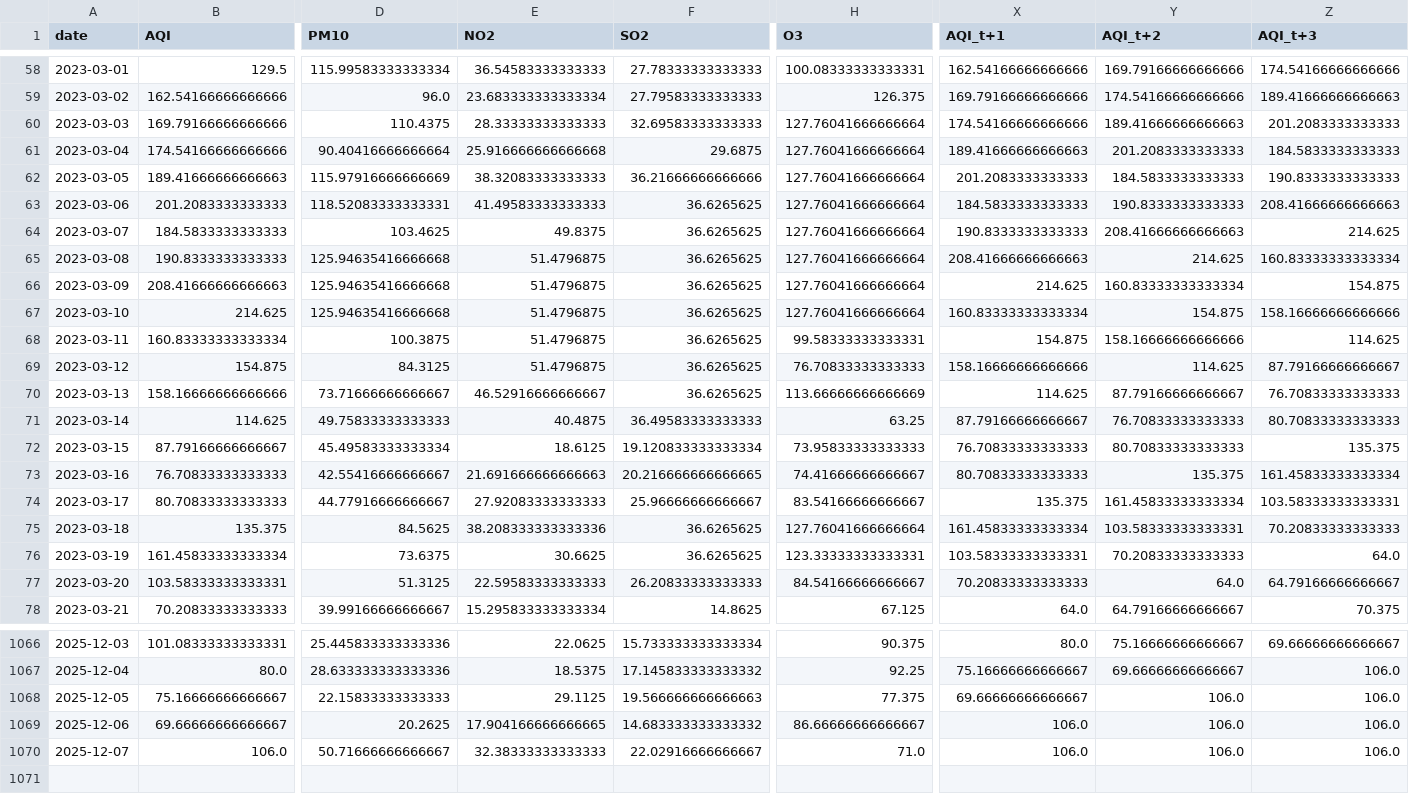
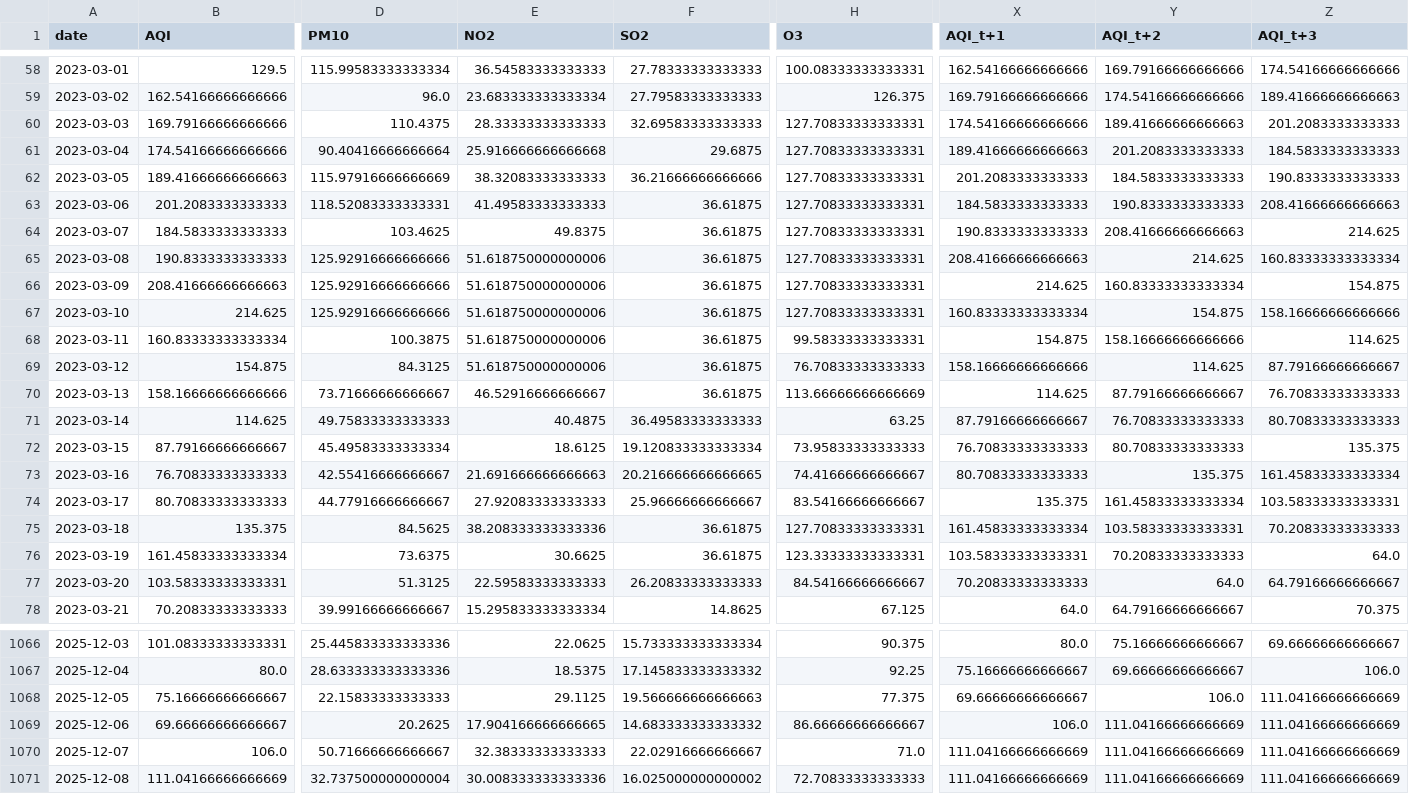
Before and after one commit to SheemaMasood381/Pearls-Karachi-AQI-Prediction-for-next-3-days-, a CSV file: processed_data/daily_karachi_preprocessed.csv, drawn as a sheet; only a part is shown, gaps mark what is left out; rows hold the shown columns only; the diff covers the shown part only; the diff names each change by its address in the sheet, - before the commit and + after, or states it on an @@ line.

```diff
--- a/processed_data/daily_karachi_preprocessed.csv
+++ b/processed_data/daily_karachi_preprocessed.csv
-H60:H67 (O3): 127.76041666666664
+H60:H67 (O3): 127.70833333333331
-F63:F70 (SO2): 36.6265625
+F63:F70 (SO2): 36.61875
-D65:D67 (PM10): 125.94635416666668
+D65:D67 (PM10): 125.92916666666666
-E65:E69 (NO2): 51.4796875
+E65:E69 (NO2): 51.618750000000006
-F75:F76 (SO2): 36.6265625
+F75:F76 (SO2): 36.61875
-H75 (O3): 127.76041666666664
+H75 (O3): 127.70833333333331
-Z1068:Z1070 (AQI_t+3): 106.0
+Z1068:Z1070 (AQI_t+3): 111.04166666666669
-Y1069:Y1070 (AQI_t+2): 106.0
+Y1069:Y1070 (AQI_t+2): 111.04166666666669
-X1070 (AQI_t+1): 106.0
+X1070 (AQI_t+1): 111.04166666666669
+row 1071: 2025-12-08 | 111.04166666666669 | 32.737500000000004 | 30.008333333333336 | 16.025000000000002 | 72.70833333333333 | 111.04166666666669 | 111.04166666666669 | 111.04166666666669
```
Also changed, not shown: 101 edited cells elsewhere in this file, data/karachi_daily_aqi_weather.csv, lime_explanations/lime_explanation.csv, 4 other files.
